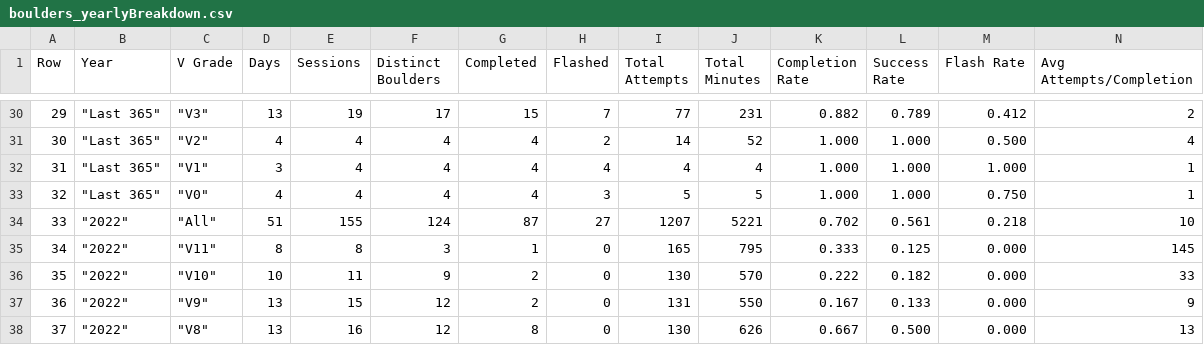
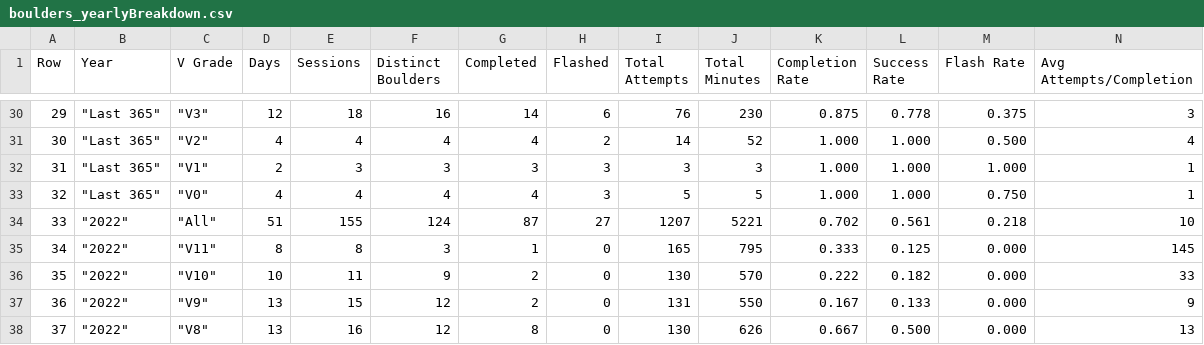
Before and after one commit to Connor-R/connor-r.github.io, a CSV file: csvs/boulders_yearlyBreakdown.csv, drawn as a sheet; only a part is shown, gaps mark what is left out; the diff covers the shown part only; the diff names each change by its address in the sheet, - before the commit and + after, or states it on an @@ line.

```diff
--- a/csvs/boulders_yearlyBreakdown.csv
+++ b/csvs/boulders_yearlyBreakdown.csv
-D30 (Days): 13
+D30 (Days): 12
-E30 (Sessions): 19
+E30 (Sessions): 18
-F30 (Distinct Boulders): 17
+F30 (Distinct Boulders): 16
-G30 (Completed): 15
+G30 (Completed): 14
-H30 (Flashed): 7
+H30 (Flashed): 6
-I30 (Total Attempts): 77
+I30 (Total Attempts): 76
-J30 (Total Minutes): 231
+J30 (Total Minutes): 230
-K30 (Completion Rate): 0.882
+K30 (Completion Rate): 0.875
-L30 (Success Rate): 0.789
+L30 (Success Rate): 0.778
-M30 (Flash Rate): 0.412
+M30 (Flash Rate): 0.375
-N30 (Avg Attempts/Completion): 2
+N30 (Avg Attempts/Completion): 3
-D32 (Days): 3
+D32 (Days): 2
-E32 (Sessions): 4
+E32 (Sessions): 3
-F32 (Distinct Boulders): 4
+F32 (Distinct Boulders): 3
-G32 (Completed): 4
+G32 (Completed): 3
-H32 (Flashed): 4
+H32 (Flashed): 3
-I32 (Total Attempts): 4
+I32 (Total Attempts): 3
-J32 (Total Minutes): 4
+J32 (Total Minutes): 3
```
Also changed, not shown: 32 edited cells elsewhere in this file, csvs/boulders_completed.csv, csvs/boulders_triedLog.csv, 3 other files.
